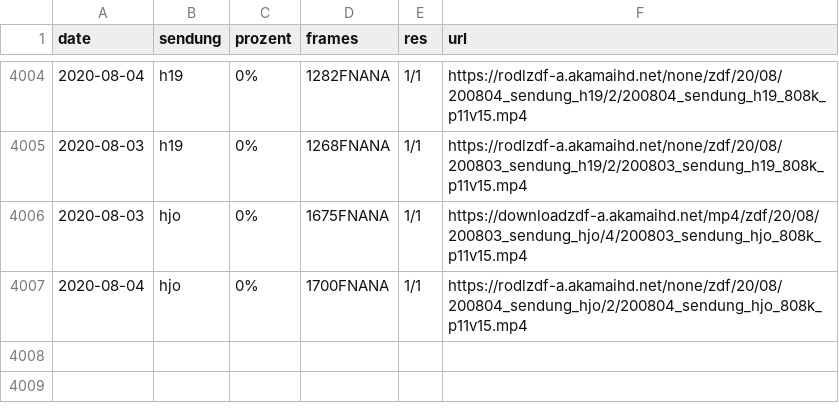
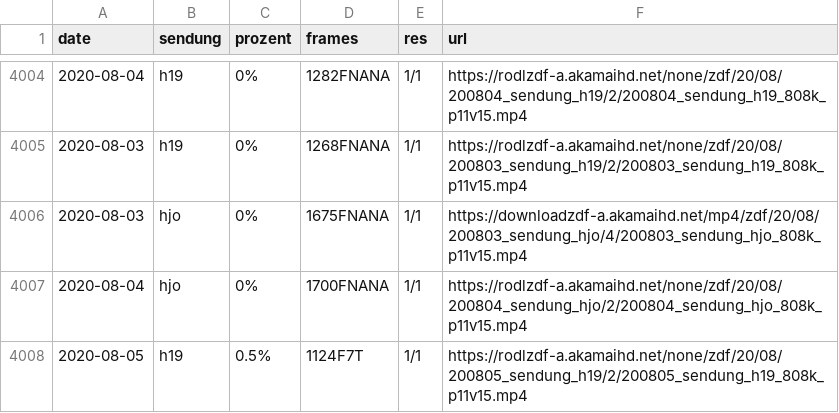
Before and after one commit to georoen/standbildNews, a CSV file: Logfile.csv, drawn as a sheet; only a part is shown, gaps mark what is left out; the diff names each change by its address in the sheet, - before the commit and + after, or states it on an @@ line.

Commit message:
h19 2020-08-05

```diff
--- a/Logfile.csv
+++ b/Logfile.csv
+row 4008: 2020-08-05 | h19 | 0.5% | 1124F7T | 1/1 | https://rodlzdf-a.akamaihd.net/none/zdf/20/08/200805_sendung_h19/2/200805_sendung_h19_808k_p11v15.mp4
```
